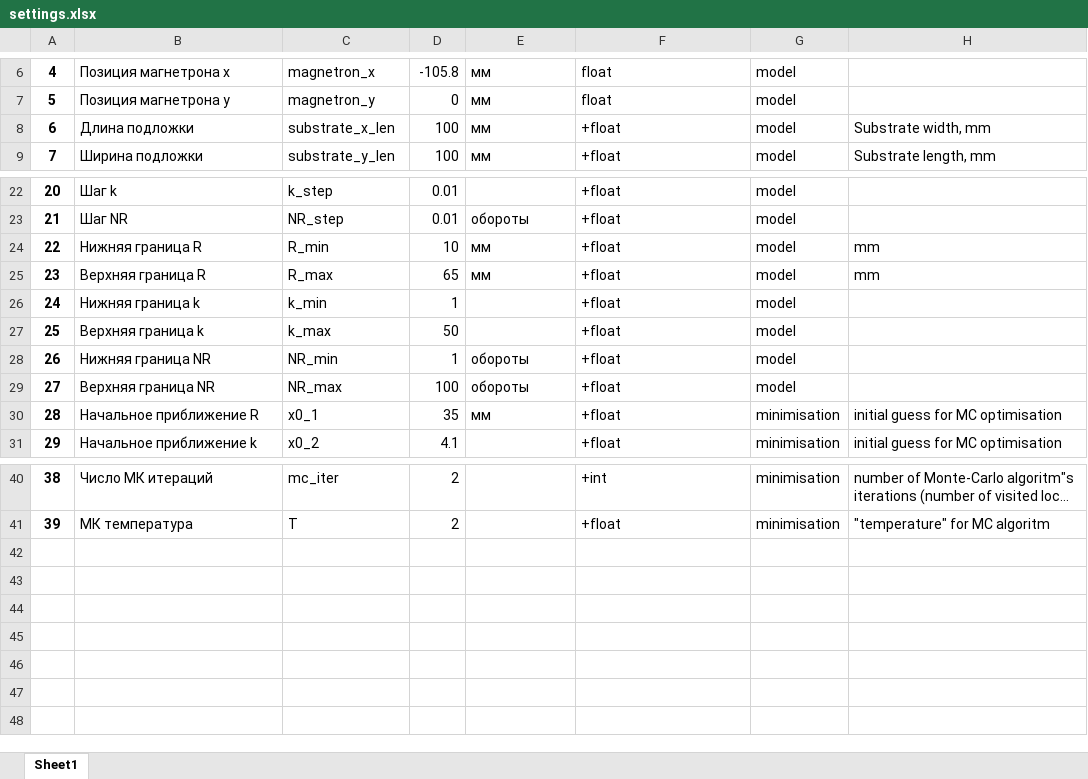
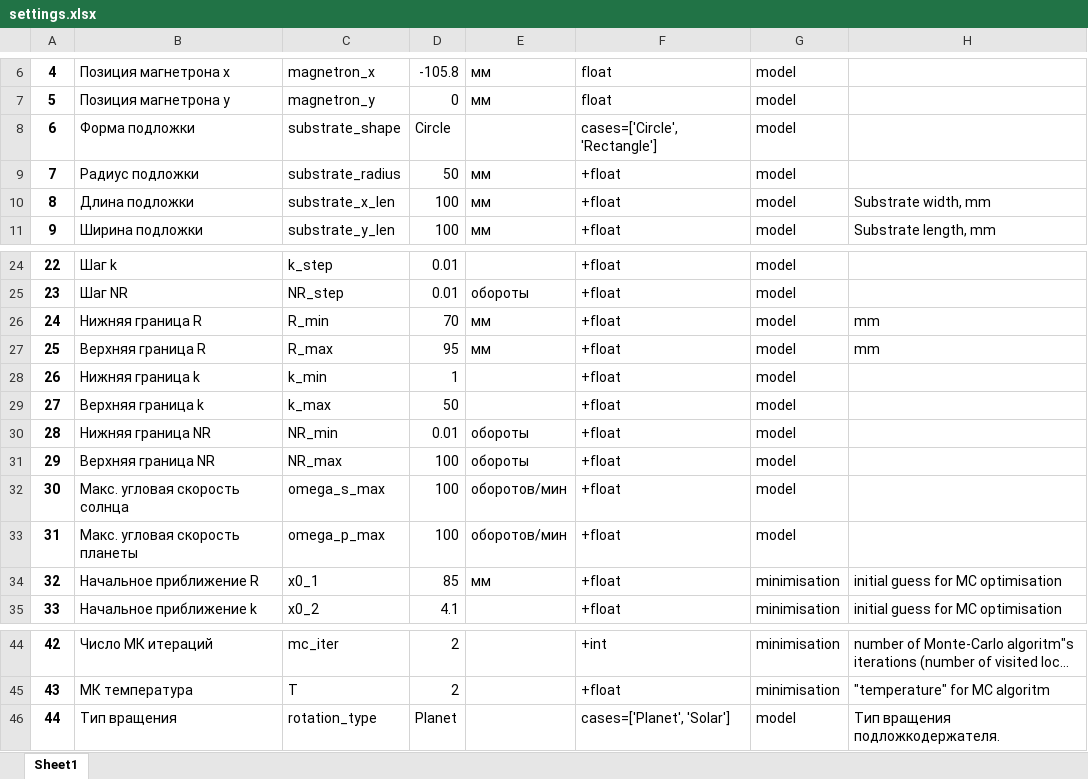
Before and after one commit to MarchiyGV/RotationAndDeposition, an Excel workbook: saves/settings.xlsx, sheet Sheet1, drawn as a sheet; only a part is shown, gaps mark what is left out; long unchanged cells end in …; values as stored, in another font and other column widths than the file's, no borders; addresses are those after the commit; the diff names each change by its address in the sheet, - before the commit and + after, or states it on an @@ line.

```diff
--- a/saves/settings.xlsx (sheet Sheet1)
+++ b/saves/settings.xlsx (sheet Sheet1)
+row 8: 6 | Форма подложки | substrate_shape | Circle |  | cases=['Circle', 'Rectangle'] | model
+row 9: 7 | Радиус подложки | substrate_radius | 50 | мм | +float | model
@@ column A renumbered between rows 10 and 45 @@
-D26: 10
+D26: 70
-D27: 65
+D27: 95
-D30: 1
+D30: 0.01
+row 32: 30 | Макс. угловая скорость солнца | omega_s_max | 100 | оборотов/мин | +float | model
+row 33: 31 | Макс. угловая скорость планеты | omega_p_max | 100 | оборотов/мин | +float | model
-D34: 35
+D34: 85
+row 46: 44 | Тип вращения | rotation_type | Planet |  | cases=['Planet', 'Solar'] | model | Тип вращения подложкодержателя.
```
Also changed, not shown: 6 other files.
